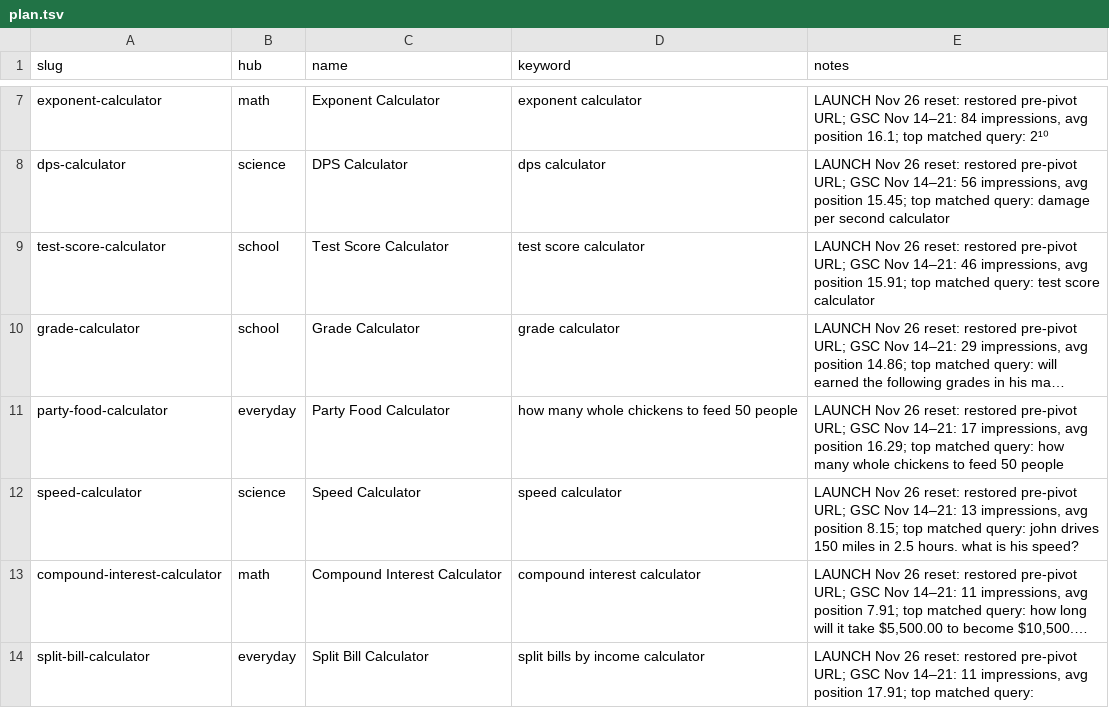
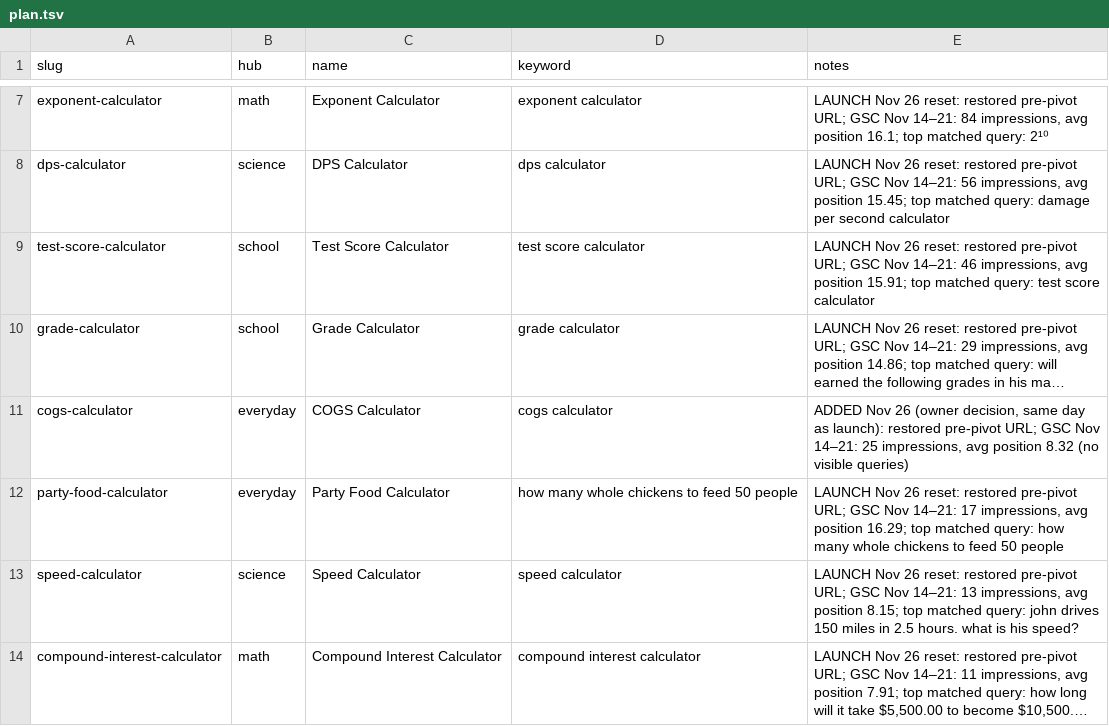
Before and after one commit to shaheertiger/calculator.rest, a TSV file: content/plan.tsv, drawn as a sheet; only a part is shown, gaps mark what is left out; the shorter side is filled out with more unchanged rows; long unchanged cells end in …; the diff names each change by its address in the sheet, - before the commit and + after, or states it on an @@ line.

```diff
--- a/content/plan.tsv
+++ b/content/plan.tsv
+row 11: cogs-calculator | everyday | COGS Calculator | cogs calculator | ADDED Nov 26 (owner decision, same day as launch): restored pre-pivot URL; GSC Nov 14–21: 25 impressions, avg position 8.32 (no visible queries)
```
Also changed, not shown: research/gsc/2026-11-26/prepivot-ranking.tsv, 6 other files.
